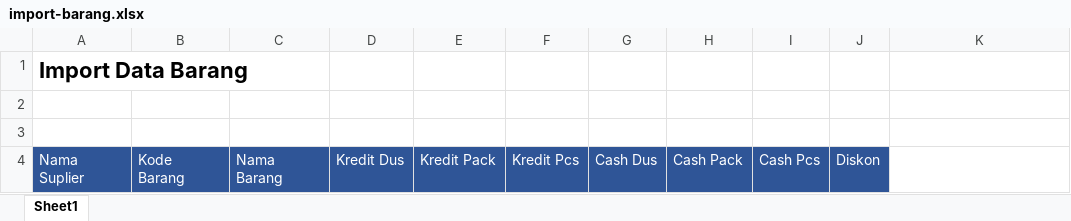
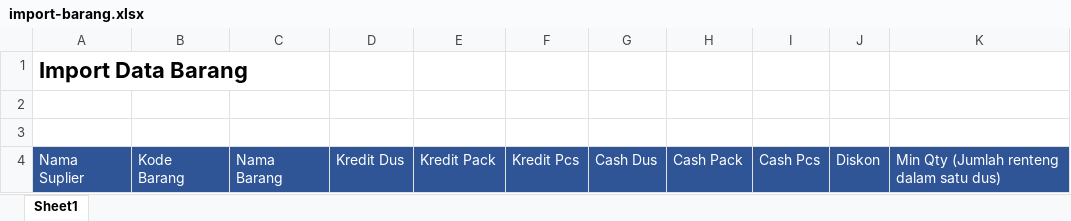
Before and after one commit to BayuFebriyono/taremakmur, an Excel workbook: public/excel/import-barang.xlsx, sheet Sheet1, drawn as a sheet; values as stored, in another font and other column widths than the file's, no borders; the diff names each change by its address in the sheet, - before the commit and + after, or states it on an @@ line.

Commit message:
fix min_pack in master barang

```diff
--- a/public/excel/import-barang.xlsx (sheet Sheet1)
+++ b/public/excel/import-barang.xlsx (sheet Sheet1)
-K4: (empty)
+K4: Min Qty (Jumlah renteng dalam satu dus)
-K4 fill: none
+K4 fill: #2F5597
```
Also changed, not shown: 4 other files.
